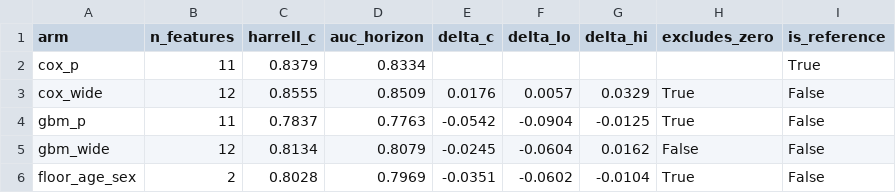
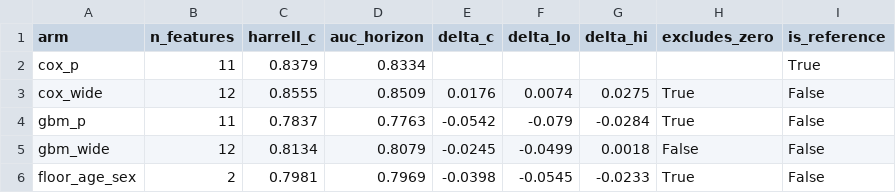
Before and after one commit to UTSGJohnsonSong/cardiotrace, a CSV file: reports/tables/part4_arms.csv, drawn as a sheet.

```diff
--- a/reports/tables/part4_arms.csv
+++ b/reports/tables/part4_arms.csv
@@ -2,5 +2,5 @@ arm,n_features,harrell_c,auc_horizon,delta_c,delta_lo,delta_hi,excludes_zero,is_
 cox_p,11,0.8379,0.8334,,,,,True
-cox_wide,12,0.8555,0.8509,0.0176,0.0057,0.0329,True,False
-gbm_p,11,0.7837,0.7763,-0.0542,-0.0904,-0.0125,True,False
-gbm_wide,12,0.8134,0.8079,-0.0245,-0.0604,0.0162,False,False
-floor_age_sex,2,0.8028,0.7969,-0.0351,-0.0602,-0.0104,True,False
+cox_wide,12,0.8555,0.8509,0.0176,0.0074,0.0275,True,False
+gbm_p,11,0.7837,0.7763,-0.0542,-0.079,-0.0284,True,False
+gbm_wide,12,0.8134,0.8079,-0.0245,-0.0499,0.0018,False,False
+floor_age_sex,2,0.7981,0.7969,-0.0398,-0.0545,-0.0233,True,False
```
Also changed, not shown: reports/tables/calibration_10y.csv, reports/tables/calibration_5y.csv, 14 other files.
